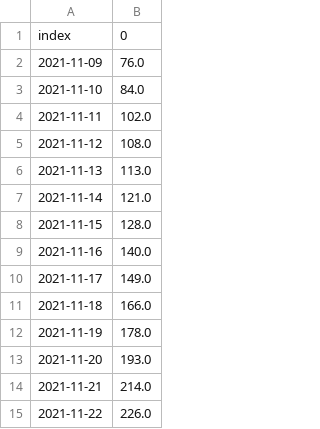
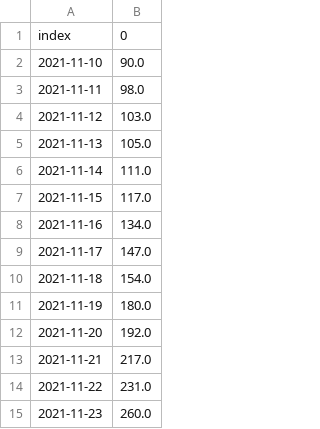
Before and after one commit to HeyLucasLeao/covid-no-amazonas, a CSV file: src/pred/y_pred.csv, drawn as a sheet.

```diff
--- a/src/pred/y_pred.csv
+++ b/src/pred/y_pred.csv
@@ -1,15 +1,15 @@
 index,0
-2021-11-09,76.0
-2021-11-10,84.0
-2021-11-11,102.0
-2021-11-12,108.0
-2021-11-13,113.0
-2021-11-14,121.0
-2021-11-15,128.0
-2021-11-16,140.0
-2021-11-17,149.0
-2021-11-18,166.0
-2021-11-19,178.0
-2021-11-20,193.0
-2021-11-21,214.0
-2021-11-22,226.0
+2021-11-10,90.0
+2021-11-11,98.0
+2021-11-12,103.0
+2021-11-13,105.0
+2021-11-14,111.0
+2021-11-15,117.0
+2021-11-16,134.0
+2021-11-17,147.0
+2021-11-18,154.0
+2021-11-19,180.0
+2021-11-20,192.0
+2021-11-21,217.0
+2021-11-22,231.0
+2021-11-23,260.0
```
Also changed, not shown: 3 other files.
